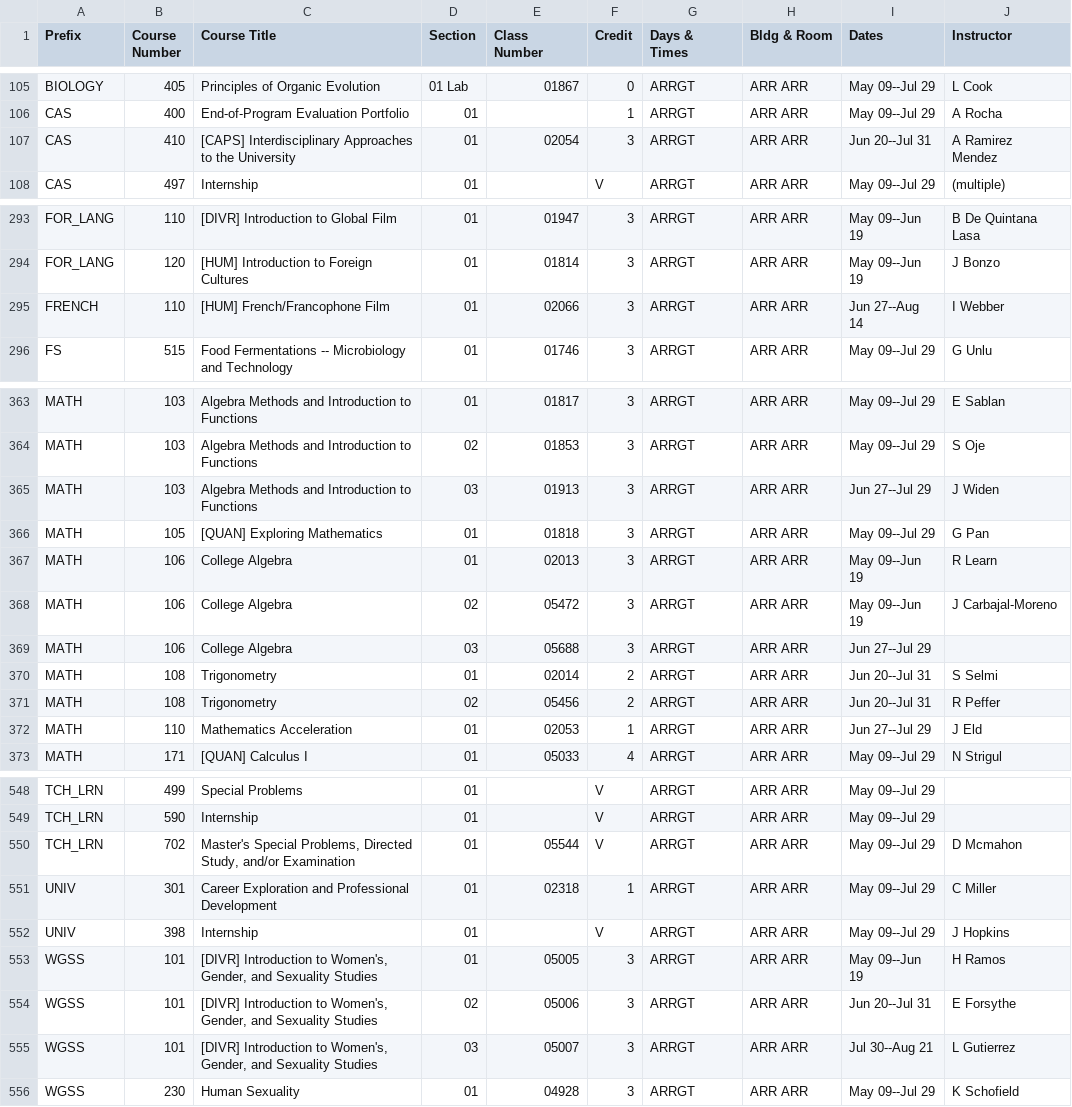
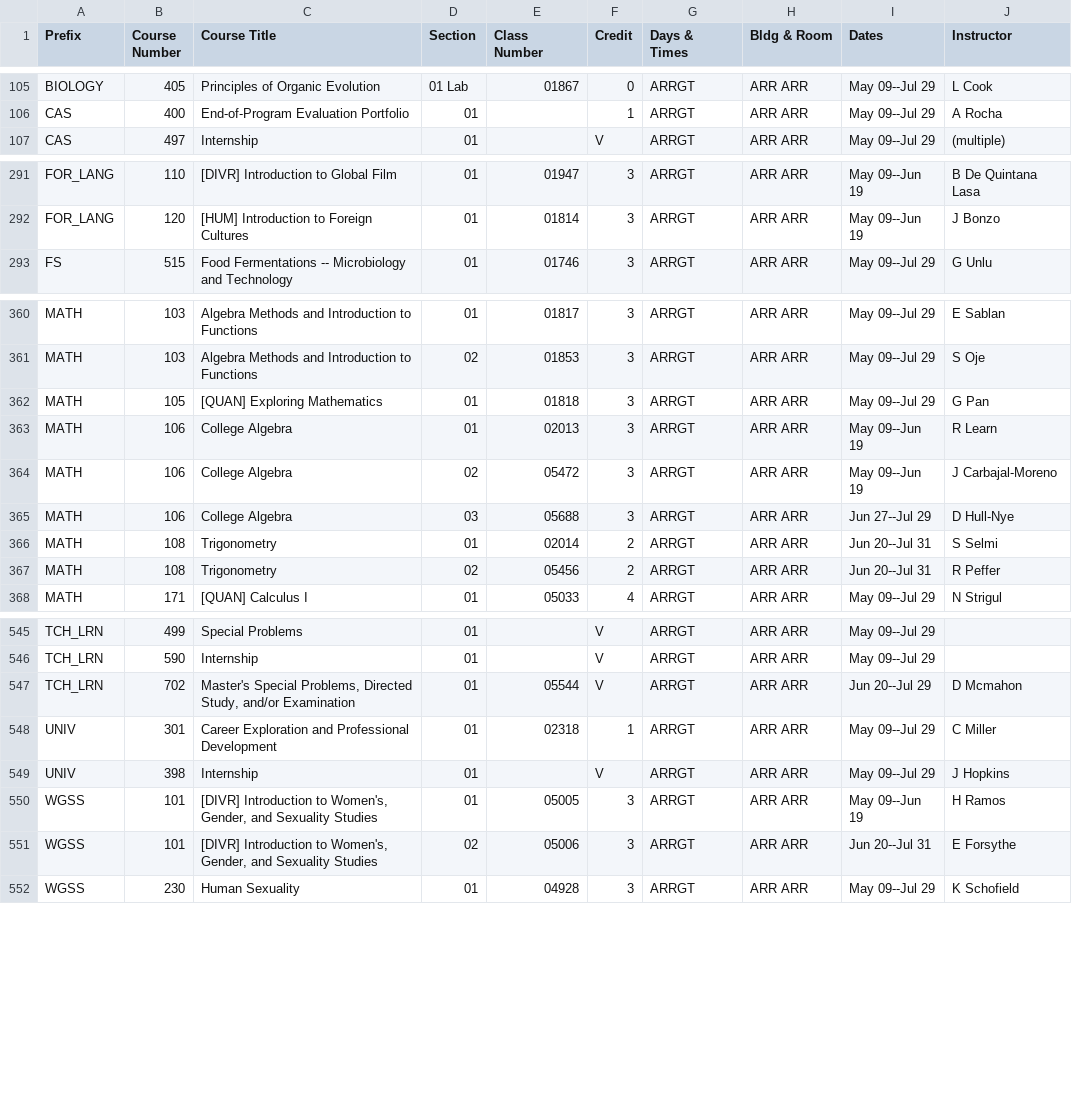
Before and after one commit to shinyamagami/WSU_courses, a CSV file: outputs/DDP_20222.csv, drawn as a sheet; only a part is shown, gaps mark what is left out; the diff covers the shown part only.

```diff
--- a/outputs/DDP_20222.csv
+++ b/outputs/DDP_20222.csv
@@ -106,3 +106,2 @@ BIOLOGY,405,Principles of Organic Evolution,01 Lab,01867,0,ARRGT,ARR ARR,May 09-
 CAS,400,End-of-Program Evaluation Portfolio,01,"",1,ARRGT,ARR ARR,May 09--Jul 29,A Rocha
-CAS,410,[CAPS] Interdisciplinary Approaches to the University,01,02054,3,ARRGT,ARR ARR,Jun 20--Jul 31,A Ramirez Mendez
 CAS,497,Internship,01,"",V,ARRGT,ARR ARR,May 09--Jul 29,(multiple)
@@ -294,3 +292,2 @@ FOR_LANG,110,[DIVR] Introduction to Global Film,01,01947,3,ARRGT,ARR ARR,May 09-
 FOR_LANG,120,[HUM] Introduction to Foreign Cultures,01,01814,3,ARRGT,ARR ARR,May 09--Jun 19,J Bonzo
-FRENCH,110,[HUM] French/Francophone Film,01,02066,3,ARRGT,ARR ARR,Jun 27--Aug 14,I Webber
 FS,515,Food Fermentations -- Microbiology and Technology,01,01746,3,ARRGT,ARR ARR,May 09--Jul 29,G Unlu
@@ -364,3 +361,2 @@ MATH,103,Algebra Methods and Introduction to Functions,01,01817,3,ARRGT,ARR ARR,
 MATH,103,Algebra Methods and Introduction to Functions,02,01853,3,ARRGT,ARR ARR,May 09--Jul 29,S Oje
-MATH,103,Algebra Methods and Introduction to Functions,03,01913,3,ARRGT,ARR ARR,Jun 27--Jul 29,J Widen
 MATH,105,[QUAN] Exploring Mathematics,01,01818,3,ARRGT,ARR ARR,May 09--Jul 29,G Pan
@@ -368,6 +364,5 @@ MATH,106,College Algebra,01,02013,3,ARRGT,ARR ARR,May 09--Jun 19,R Learn
 MATH,106,College Algebra,02,05472,3,ARRGT,ARR ARR,May 09--Jun 19,J Carbajal-Moreno
-MATH,106,College Algebra,03,05688,3,ARRGT,ARR ARR,Jun 27--Jul 29,""
+MATH,106,College Algebra,03,05688,3,ARRGT,ARR ARR,Jun 27--Jul 29,D Hull-Nye
 MATH,108,Trigonometry,01,02014,2,ARRGT,ARR ARR,Jun 20--Jul 31,S Selmi
 MATH,108,Trigonometry,02,05456,2,ARRGT,ARR ARR,Jun 20--Jul 31,R Peffer
-MATH,110,Mathematics Acceleration,01,02053,1,ARRGT,ARR ARR,Jun 27--Jul 29,J Eld
 MATH,171,[QUAN] Calculus I,01,05033,4,ARRGT,ARR ARR,May 09--Jul 29,N Strigul
@@ -549,3 +546,3 @@ TCH_LRN,499,Special Problems,01,"",V,ARRGT,ARR ARR,May 09--Jul 29,""
 TCH_LRN,590,Internship,01,"",V,ARRGT,ARR ARR,May 09--Jul 29,""
-TCH_LRN,702,"Master's Special Problems, Directed Study, and/or Examination",01,05544,V,ARRGT,ARR ARR,May 09--Jul 29,D Mcmahon
+TCH_LRN,702,"Master's Special Problems, Directed Study, and/or Examination",01,05544,V,ARRGT,ARR ARR,Jun 20--Jul 29,D Mcmahon
 UNIV,301,Career Exploration and Professional Development,01,02318,1,ARRGT,ARR ARR,May 09--Jul 29,C Miller
@@ -554,3 +551,2 @@ WGSS,101,"[DIVR] Introduction to Women's, Gender, and Sexuality Studies",01,0500
 WGSS,101,"[DIVR] Introduction to Women's, Gender, and Sexuality Studies",02,05006,3,ARRGT,ARR ARR,Jun 20--Jul 31,E Forsythe
-WGSS,101,"[DIVR] Introduction to Women's, Gender, and Sexuality Studies",03,05007,3,ARRGT,ARR ARR,Jul 30--Aug 21,L Gutierrez
 WGSS,230,Human Sexuality,01,04928,3,ARRGT,ARR ARR,May 09--Jul 29,K Schofield
```
Also changed, not shown: 2 added rows, 1 removed row and 2 edited cells elsewhere in this file, outputs/DDP_20223.csv, outputs/Everett_20222.csv, 10 other files.
